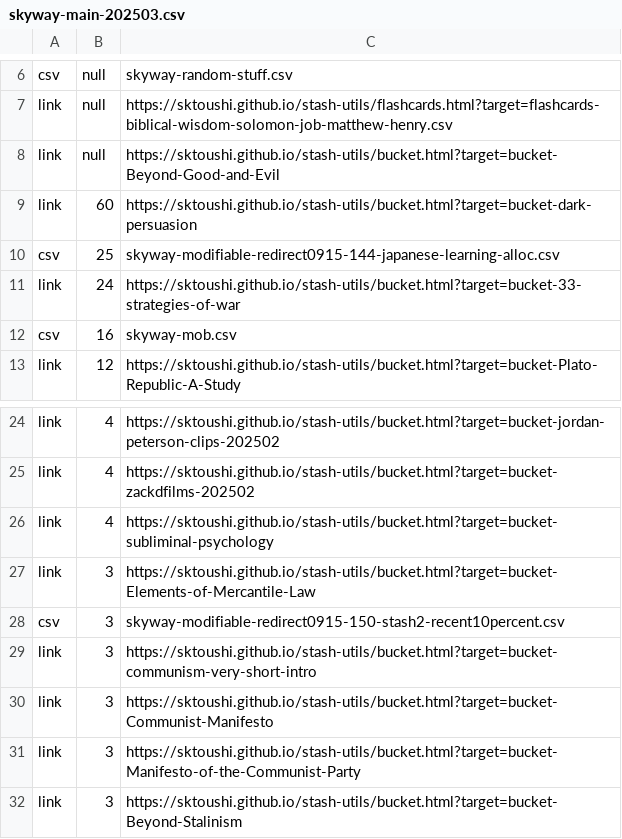
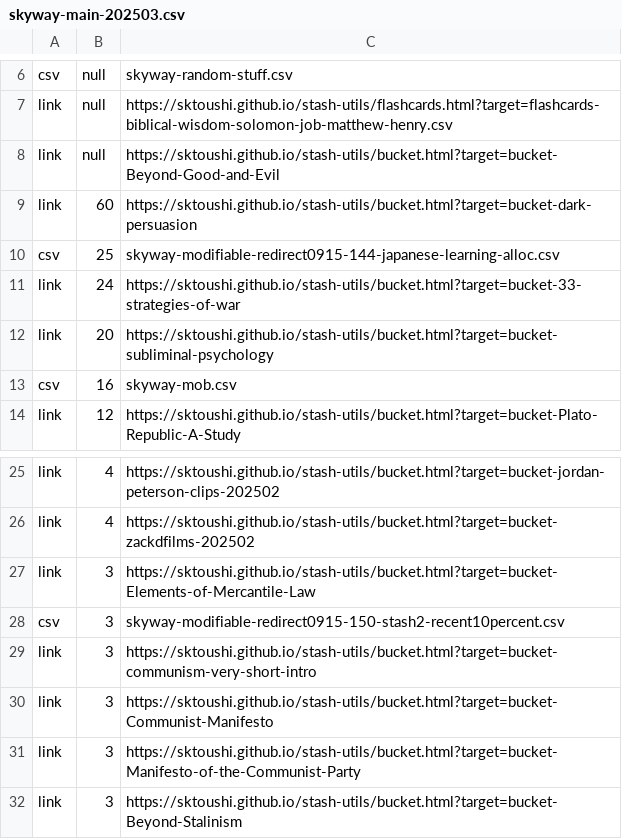
Before and after one commit to sktoushi/stash-utils, a CSV file: skyway-main-202503.csv, drawn as a sheet; only a part is shown, gaps mark what is left out; removed rows and columns are numbered as before the commit, all else as after; the diff names each change by its address in the sheet, - before the commit and + after, or states it on an @@ line.

Commit message:
Add files via upload

```diff
--- a/skyway-main-202503.csv
+++ b/skyway-main-202503.csv
+row 12: link | 20 | https://sktoushi.github.io/stash-utils/bucket.html?target=bucket-subliminal-psychology
-row 26: link | 4 | https://sktoushi.github.io/stash-utils/bucket.html?target=bucket-subliminal-psychology
```
